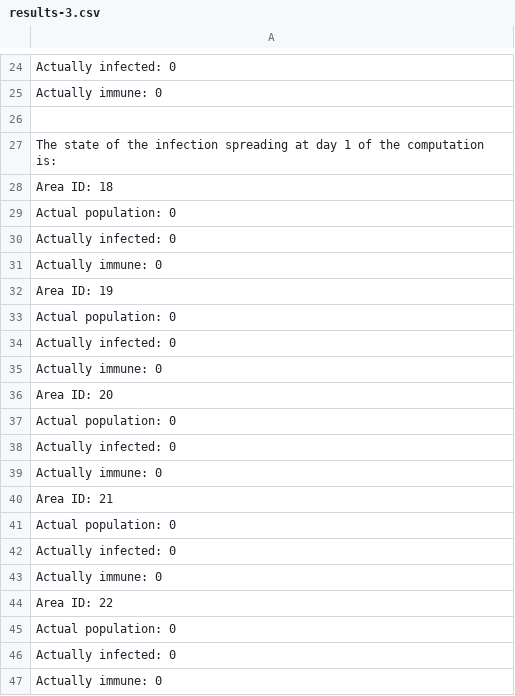
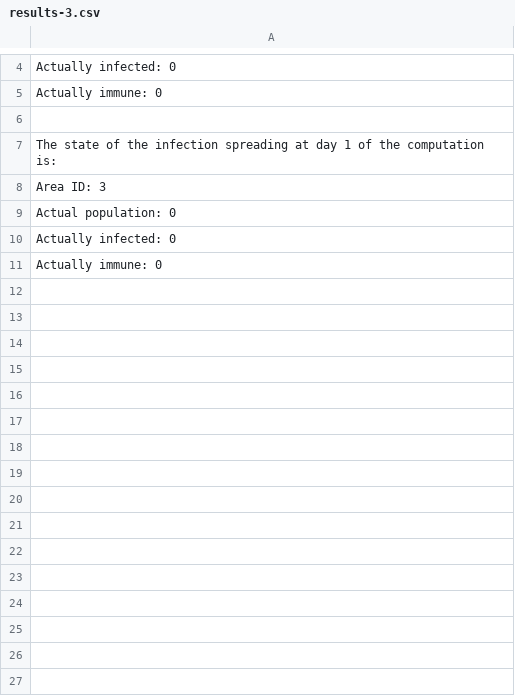
Before and after one commit to Desno365/Virus-Spreading-Simulation, a CSV file: outputs/results-3.csv, drawn as a sheet; only a part is shown, gaps mark what is left out; the shorter side is filled out with more unchanged rows; removed rows and columns are numbered as before the commit, all else as after; the diff covers the shown part only; the diff names each change by its address in the sheet, - before the commit and + after, or states it on an @@ line.

```diff
--- a/outputs/results-3.csv
+++ b/outputs/results-3.csv
-A8: Area ID: 18
+A8: Area ID: 3
-row 29: Actual population: 0
-row 30: Actually infected: 0
-row 31: Actually immune: 0
-row 32: Area ID: 19
-row 33: Actual population: 0
-row 34: Actually infected: 0
-row 35: Actually immune: 0
-row 36: Area ID: 20
-row 37: Actual population: 0
-row 38: Actually infected: 0
-row 39: Actually immune: 0
-row 40: Area ID: 21
-row 41: Actual population: 0
-row 42: Actually infected: 0
-row 43: Actually immune: 0
-row 44: Area ID: 22
-row 45: Actual population: 0
-row 46: Actually infected: 0
-row 47: Actually immune: 0
```
Also changed, not shown: 47 removed rows and 2 edited cells elsewhere in this file, outputs/results-0.csv, outputs/results-1.csv, 11 other files.
